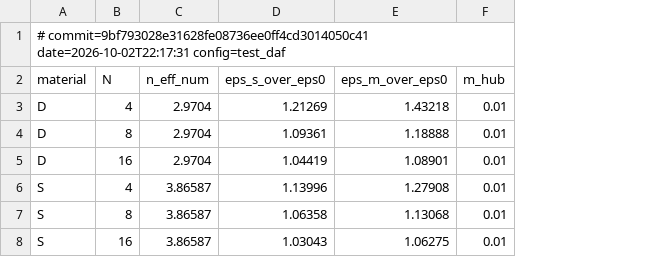
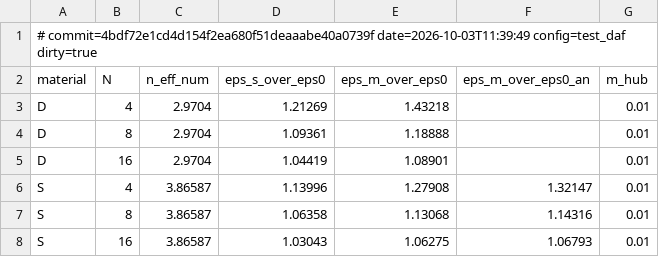
Before and after one commit to Tavi681/PoliPhysics, a CSV file: Tema 2/paper_results/tab_daf.csv, drawn as a sheet; the diff names each change by its address in the sheet, - before the commit and + after, or states it on an @@ line.

```diff
--- a/Tema 2/paper_results/tab_daf.csv
+++ b/Tema 2/paper_results/tab_daf.csv
+column F (eps_m_over_eps0_an), rows 6-8: 1.32147 | 1.14316 | 1.06793
-A1 (material): # commit=9bf793028e31628fe08736ee0ff4cd3014050c41 date=2026-10-02T22:17:31 config=test_daf
+A1 (material): # commit=4bdf72e1cd4d154f2ea680f51deaaabe40a0739f date=2026-10-03T11:39:49 config=test_daf dirty=true
```
Also changed, not shown: Tema 2/paper_results/fig_daf_ramp.csv, 8 other files.
